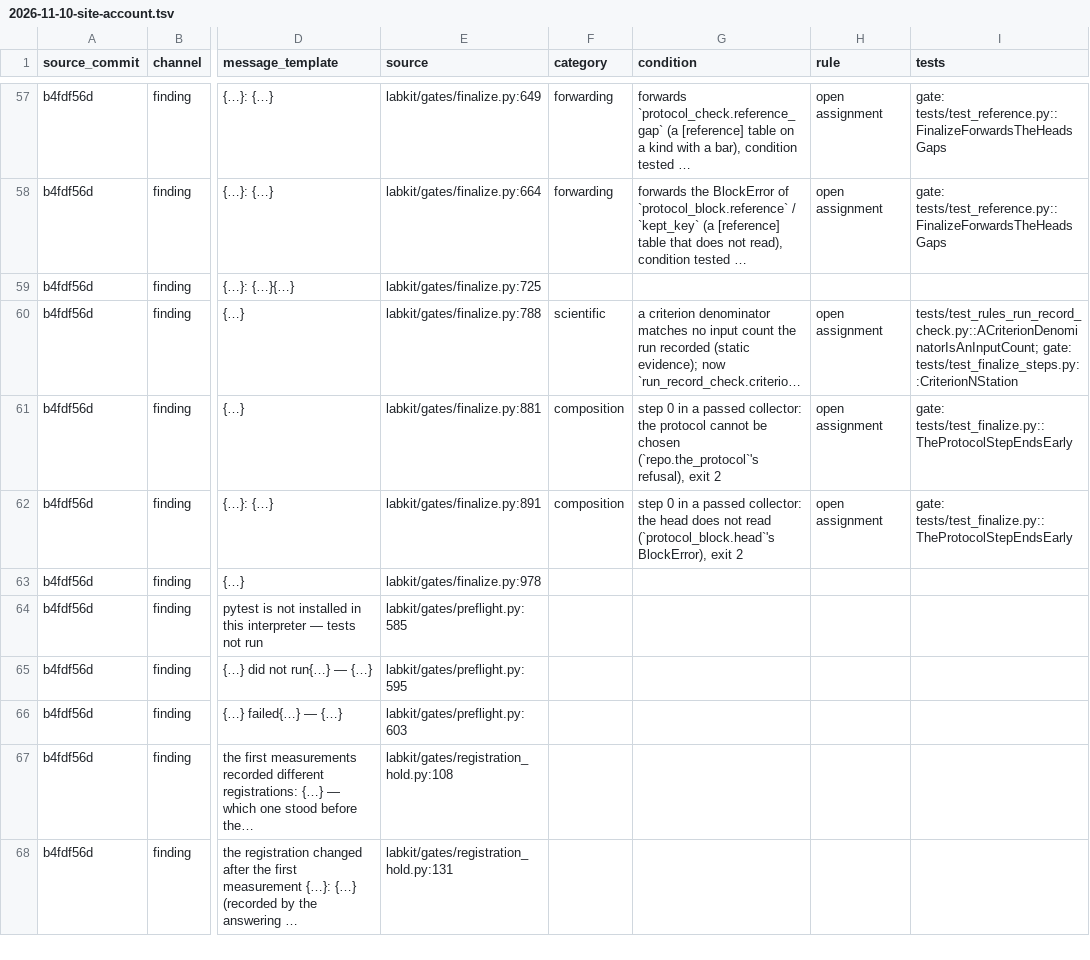
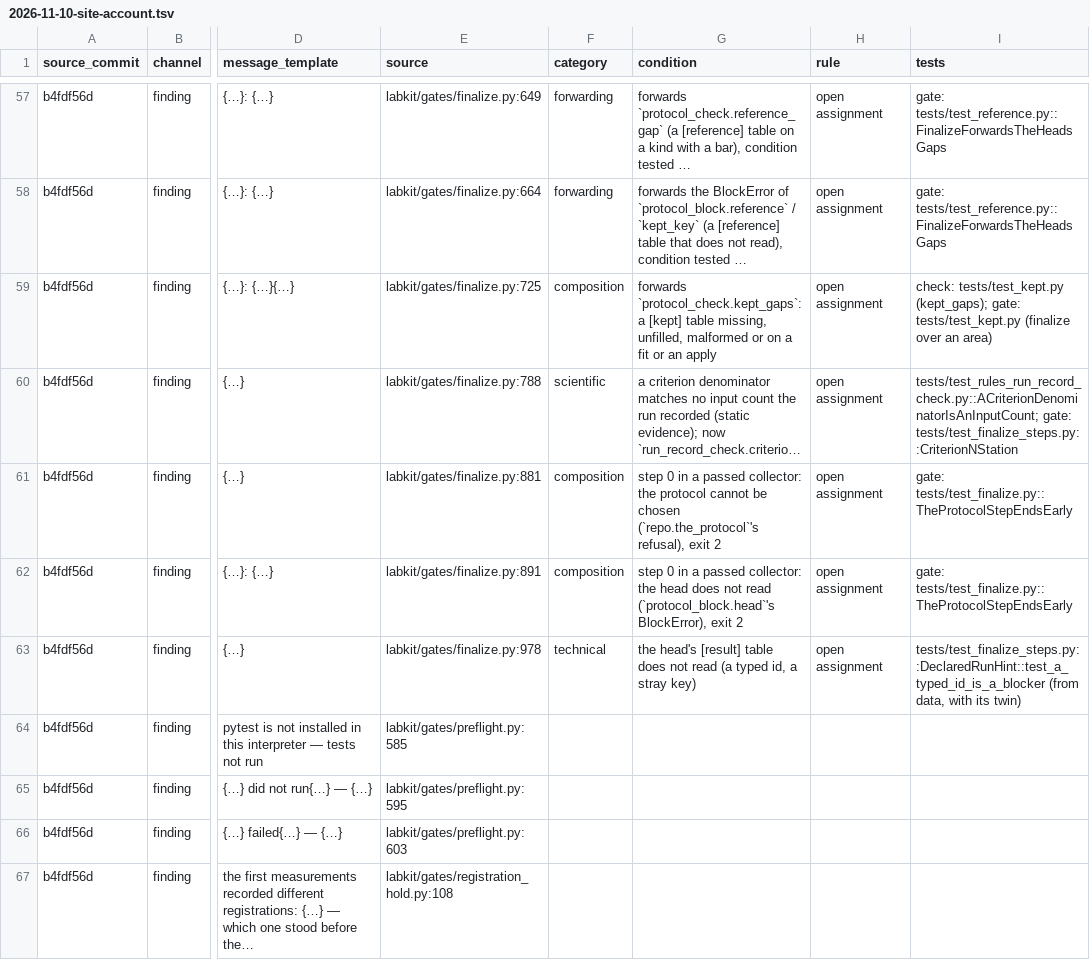
Before and after one commit to kmax-tech/labkit, a TSV file: docs/notes/2026-11-10-site-account.tsv, drawn as a sheet; only a part is shown, gaps mark what is left out; the shorter side is filled out with more unchanged rows; long unchanged cells end in …; the diff names each change by its address in the sheet, - before the commit and + after, or states it on an @@ line.

```diff
--- a/docs/notes/2026-11-10-site-account.tsv
+++ b/docs/notes/2026-11-10-site-account.tsv
-F59 (category): (empty)
+F59 (category): composition
-G59 (condition): (empty)
+G59 (condition): forwards `protocol_check.kept_gaps`: a [kept] table missing, unfilled, malformed or on a fit or an apply
-H59 (rule): (empty)
+H59 (rule): open assignment
-I59 (tests): (empty)
+I59 (tests): check: tests/test_kept.py (kept_gaps); gate: tests/test_kept.py (finalize over an area)
-F63 (category): (empty)
+F63 (category): technical
-G63 (condition): (empty)
+G63 (condition): the head's [result] table does not read (a typed id, a stray key)
-H63 (rule): (empty)
+H63 (rule): open assignment
-I63 (tests): (empty)
+I63 (tests): tests/test_finalize_steps.py::DeclaredRunHint::test_a_typed_id_is_a_blocker (from data, with its twin)
```
Also changed, not shown: 2 other files.
